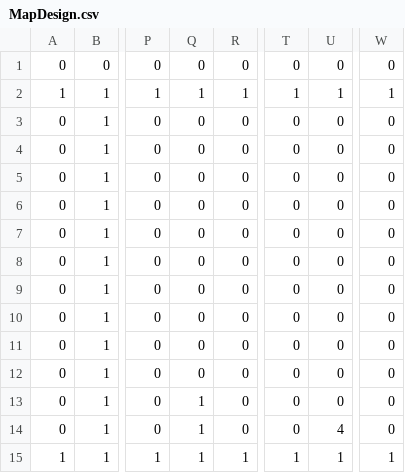
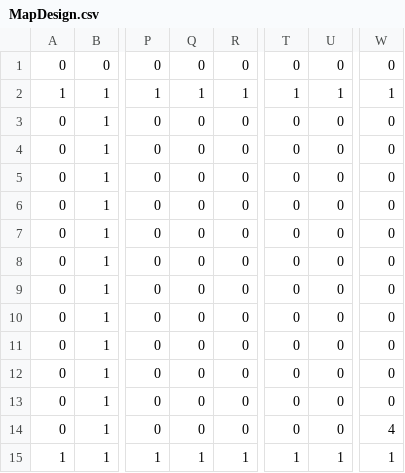
Before and after one commit to Xeznom/GameEngineAssignment, a CSV file: Resources/MapDesign.csv, drawn as a sheet; only a part is shown, gaps mark what is left out; the diff names each change by its address in the sheet, - before the commit and + after, or states it on an @@ line.

```diff
--- a/Resources/MapDesign.csv
+++ b/Resources/MapDesign.csv
-Q13:Q14: 1
+Q13:Q14: 0
-U14: 4
+U14: 0
-W14: 0
+W14: 4
```
Also changed, not shown: 2 other files.
